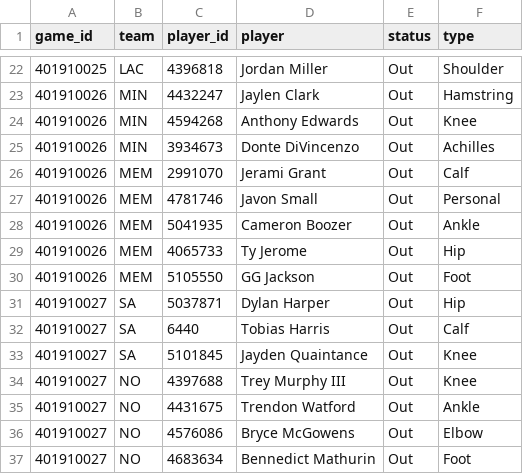
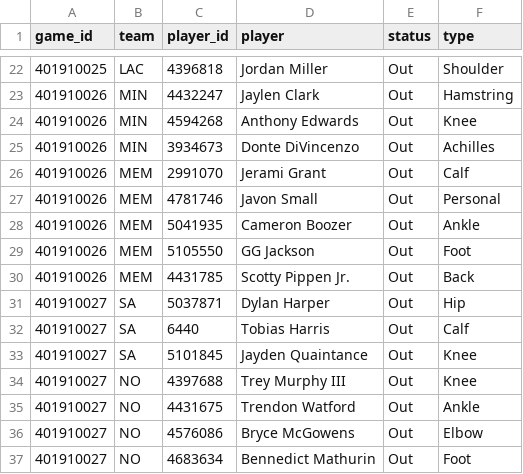
Before and after one commit to mason7park-debug/NBAprojections, a CSV file: data/injuries/2026-11-21.csv, drawn as a sheet; only a part is shown, gaps mark what is left out; removed rows and columns are numbered as before the commit, all else as after; the diff names each change by its address in the sheet, - before the commit and + after, or states it on an @@ line.

```diff
--- a/data/injuries/2026-11-21.csv
+++ b/data/injuries/2026-11-21.csv
-row 29: 401910026 | MEM | 4065733 | Ty Jerome | Out | Hip
+row 30: 401910026 | MEM | 4431785 | Scotty Pippen Jr. | Out | Back
```
Also changed, not shown: data/projections/2026-11-21.csv, data/props/2026-11-21.csv, 4 other files.
